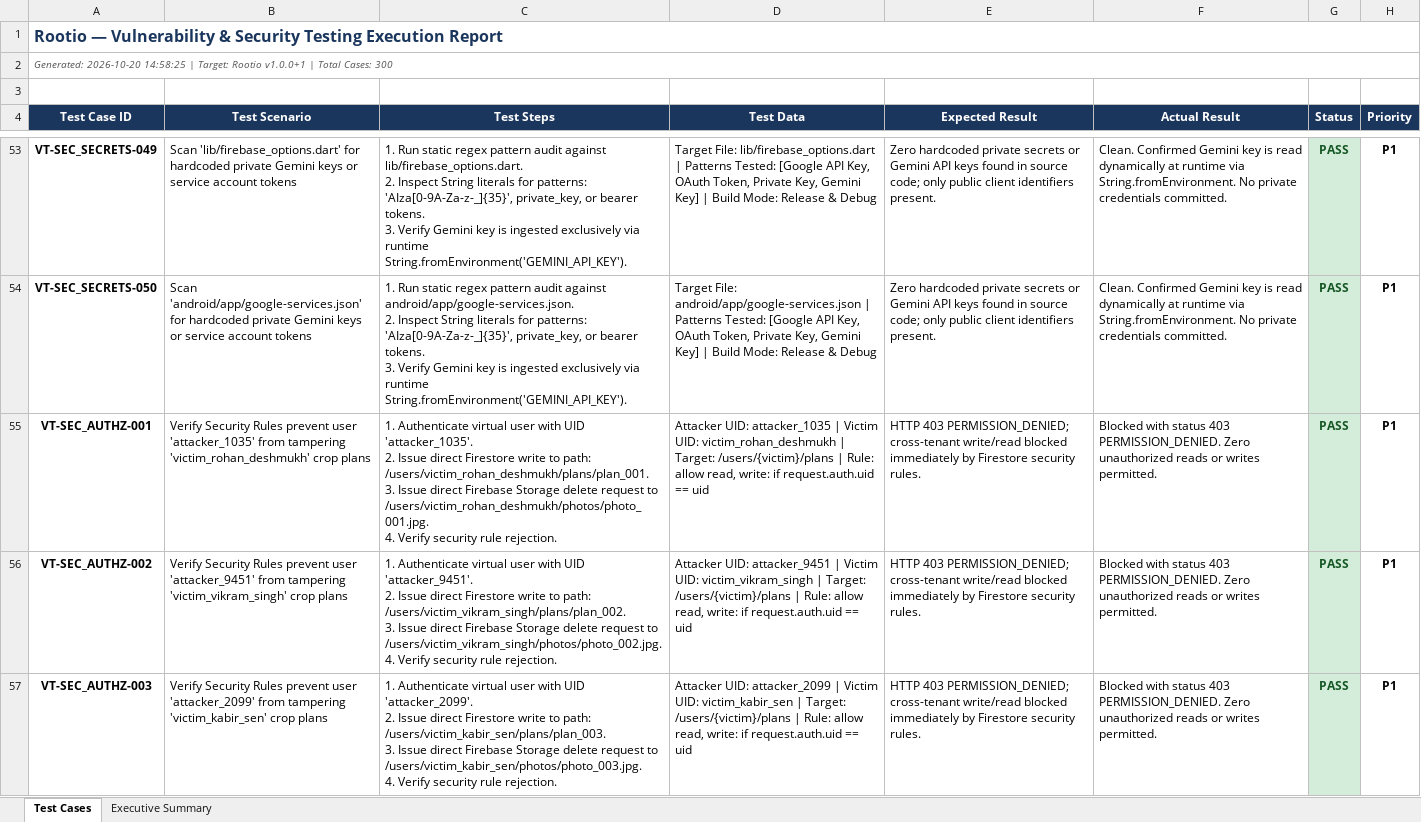
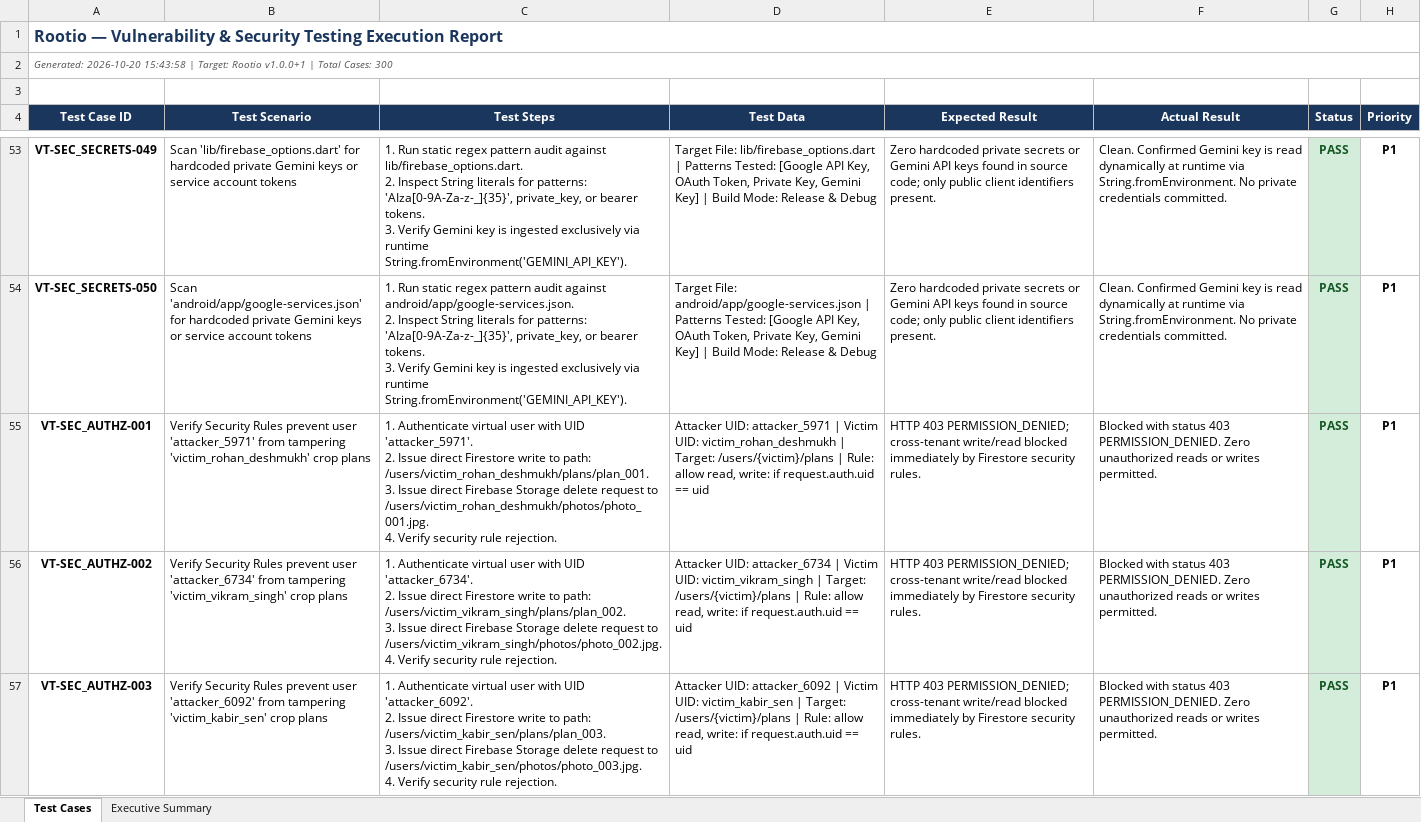
Before and after one commit to prerbazz/Rootio, an Excel workbook: qa/reports/Rootio_Vulnerability_Testing_Report.xlsx, sheet Test Cases, drawn as a sheet; only a part is shown, gaps mark what is left out; values as stored, in another font and other column widths than the file's, no borders; ↵ is a line break in a cell; the diff covers the shown part only; the diff names each change by its address in the sheet, - before the commit and + after, or states it on an @@ line.

```diff
--- a/qa/reports/Rootio_Vulnerability_Testing_Report.xlsx (sheet Test Cases)
+++ b/qa/reports/Rootio_Vulnerability_Testing_Report.xlsx (sheet Test Cases)
-A2 (Test Case ID): Generated: 2026-10-20 14:58:25 | Target:…
+A2 (Test Case ID): Generated: 2026-10-20 15:43:58 | Target:…
-B55 (Test Scenario): …prevent user 'attacker_1035' from tampering…
+B55 (Test Scenario): …prevent user 'attacker_5971' from tampering…
-C55 (Test Steps): …with UID 'attacker_1035'. ↵ 2. Issue…
+C55 (Test Steps): …with UID 'attacker_5971'. ↵ 2. Issue…
-D55 (Test Data): Attacker UID: attacker_1035 | Victim…
+D55 (Test Data): Attacker UID: attacker_5971 | Victim…
-B56 (Test Scenario): …prevent user 'attacker_9451' from tampering…
+B56 (Test Scenario): …prevent user 'attacker_6734' from tampering…
-C56 (Test Steps): …with UID 'attacker_9451'. ↵ 2. Issue…
+C56 (Test Steps): …with UID 'attacker_6734'. ↵ 2. Issue…
-D56 (Test Data): Attacker UID: attacker_9451 | Victim…
+D56 (Test Data): Attacker UID: attacker_6734 | Victim…
-B57 (Test Scenario): …prevent user 'attacker_2099' from tampering…
+B57 (Test Scenario): …prevent user 'attacker_6092' from tampering…
-C57 (Test Steps): …with UID 'attacker_2099'. ↵ 2. Issue…
+C57 (Test Steps): …with UID 'attacker_6092'. ↵ 2. Issue…
-D57 (Test Data): Attacker UID: attacker_2099 | Victim…
+D57 (Test Data): Attacker UID: attacker_6092 | Victim…
```
Also changed, not shown: 141 edited cells elsewhere in this sheet, qa/reports/Rootio_Appium_Testing_Report.xlsx, qa/reports/Rootio_Load_Testing_Report.xlsx, 14 other files.
